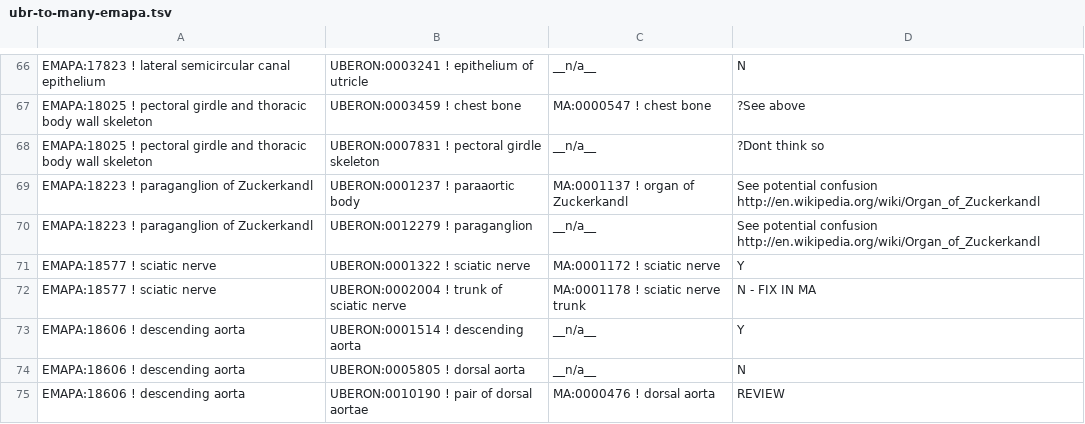
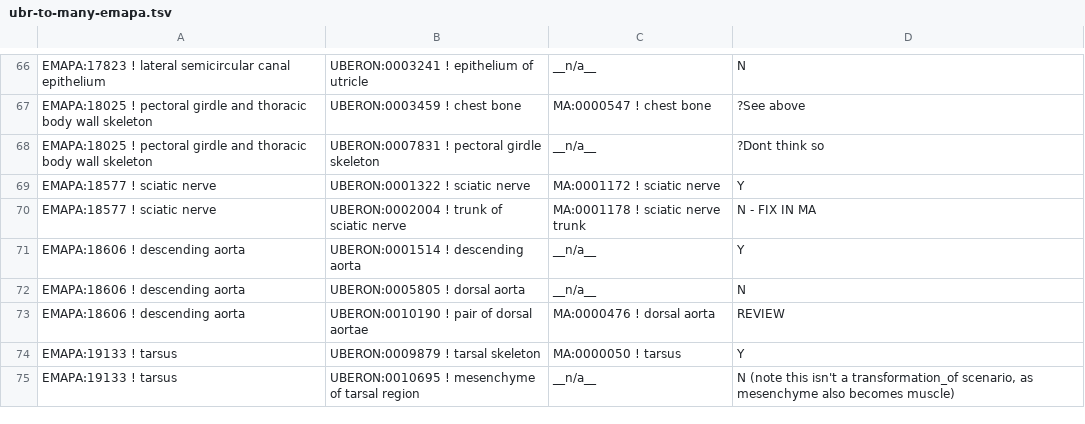
Before and after one commit to obophenotype/uberon, a TSV file: scratch/ubr-to-many-emapa.tsv, drawn as a sheet; only a part is shown, gaps mark what is left out; the shorter side is filled out with more unchanged rows.

Commit message:
disambiguated organ of zuckerkandl and paraganglion. #664. Also added aortic body

```diff
--- a/scratch/ubr-to-many-emapa.tsv
+++ b/scratch/ubr-to-many-emapa.tsv
@@ -68,4 +68,2 @@ EMAPA:18025 ! pectoral girdle and thoracic body wall skeleton	UBERON:0003459 ! c
 EMAPA:18025 ! pectoral girdle and thoracic body wall skeleton	UBERON:0007831 ! pectoral girdle skeleton	__n/a__	?Dont think so
-EMAPA:18223 ! paraganglion of Zuckerkandl	UBERON:0001237 ! paraaortic body	MA:0001137 ! organ of Zuckerkandl	See potential confusion http://en.wikipedia.org/wiki/Organ_of_Zuckerkandl
-EMAPA:18223 ! paraganglion of Zuckerkandl	UBERON:0012279 ! paraganglion	__n/a__	See potential confusion http://en.wikipedia.org/wiki/Organ_of_Zuckerkandl
 EMAPA:18577 ! sciatic nerve	UBERON:0001322 ! sciatic nerve	MA:0001172 ! sciatic nerve	Y
```
Also changed, not shown: 1 other file.
